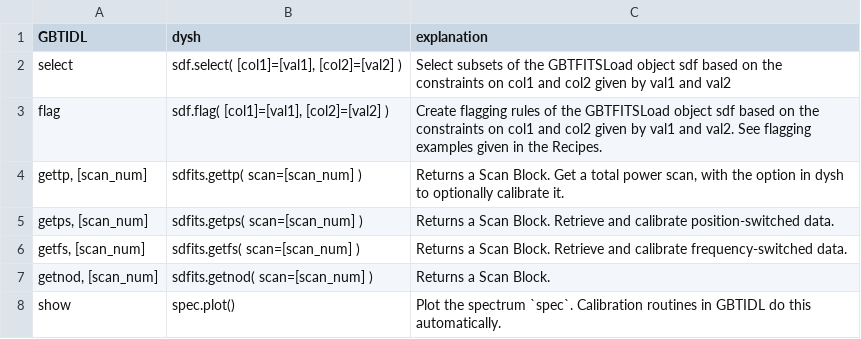
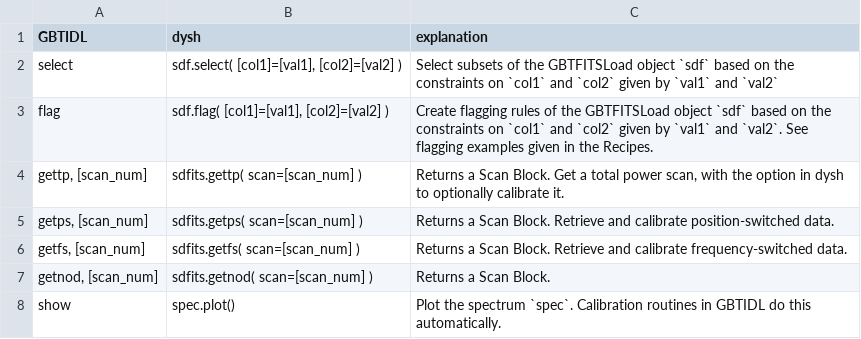
Before and after one commit to GreenBankObservatory/dysh, a CSV file: docs/source/reference/files/Calibration.csv, drawn as a sheet.

```diff
--- a/docs/source/reference/files/Calibration.csv
+++ b/docs/source/reference/files/Calibration.csv
@@ -1,4 +1,4 @@
 GBTIDL,dysh,explanation
-select,"sdf.select( [col1]=[val1], [col2]=[val2] )","Select subsets of the GBTFITSLoad object sdf based on the constraints on col1 and col2 given by val1 and val2"
-flag,"sdf.flag( [col1]=[val1], [col2]=[val2] )", "Create flagging rules of the GBTFITSLoad object sdf based on the constraints on col1 and col2 given by val1 and val2. See flagging examples given in the Recipes."
+select,"sdf.select( [col1]=[val1], [col2]=[val2] )","Select subsets of the GBTFITSLoad object `sdf` based on the constraints on `col1` and `col2` given by `val1` and `val2`"
+flag,"sdf.flag( [col1]=[val1], [col2]=[val2] )", "Create flagging rules of the GBTFITSLoad object `sdf` based on the constraints on `col1` and `col2` given by `val1` and `val2`. See flagging examples given in the Recipes."
 "gettp, [scan_num]",sdfits.gettp( scan=[scan_num] ),"Returns a Scan Block. Get a total power scan, with the option in dysh to optionally calibrate it."
```
